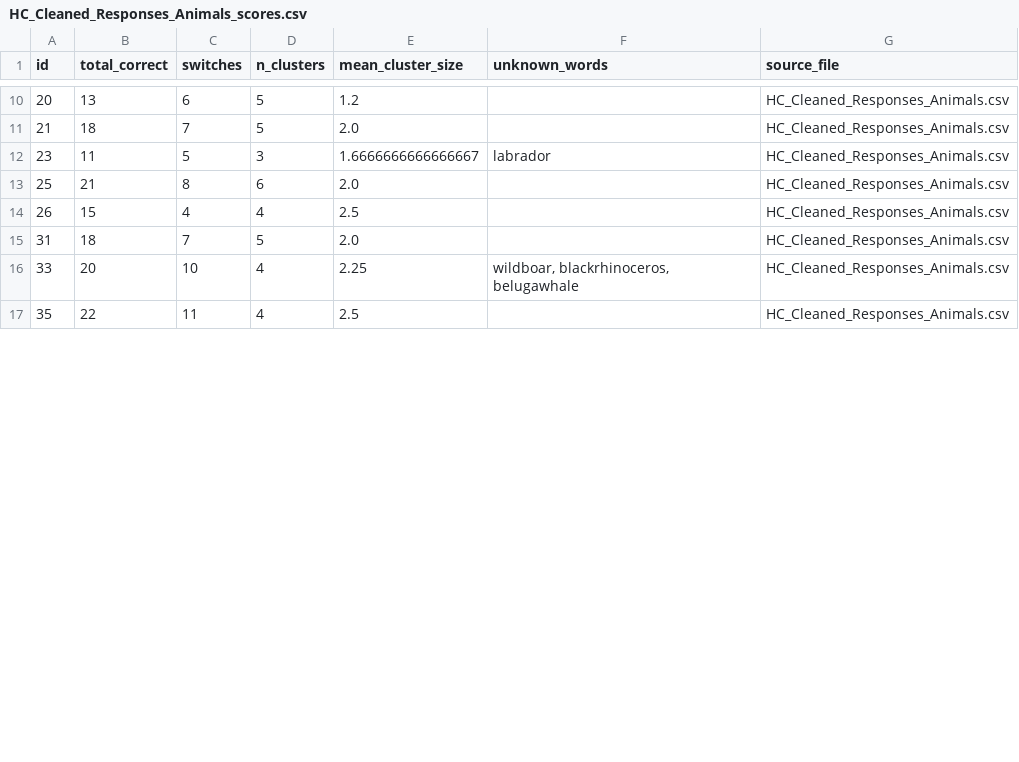
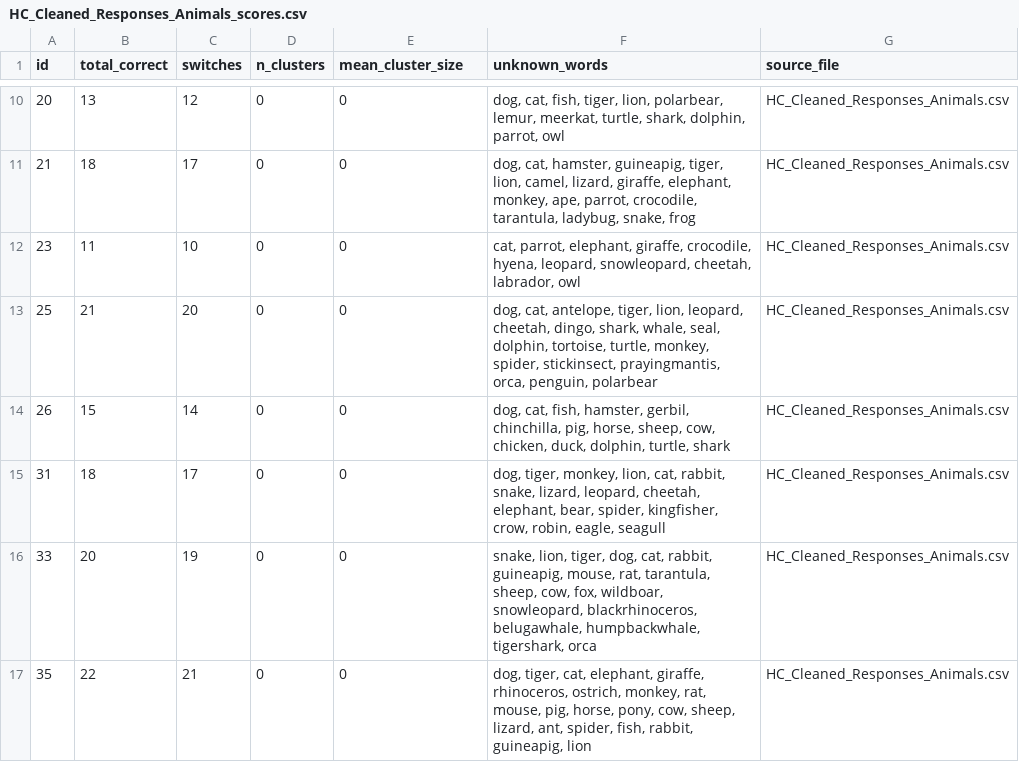
Before and after one commit to aishaftu/SemanticFluency, a CSV file: HC_Cleaned_Responses_Animals_scores.csv, drawn as a sheet; only a part is shown, gaps mark what is left out; the diff covers the shown part only.

```diff
--- a/HC_Cleaned_Responses_Animals_scores.csv
+++ b/HC_Cleaned_Responses_Animals_scores.csv
@@ -10,8 +10,8 @@ id,total_correct,switches,n_clusters,mean_cluster_size,unknown_words,source_file
-20,13,6,5,1.2,,HC_Cleaned_Responses_Animals.csv
-21,18,7,5,2.0,,HC_Cleaned_Responses_Animals.csv
-23,11,5,3,1.6666666666666667,labrador,HC_Cleaned_Responses_Animals.csv
-25,21,8,6,2.0,,HC_Cleaned_Responses_Animals.csv
-26,15,4,4,2.5,,HC_Cleaned_Responses_Animals.csv
-31,18,7,5,2.0,,HC_Cleaned_Responses_Animals.csv
-33,20,10,4,2.25,"wildboar, blackrhinoceros, belugawhale",HC_Cleaned_Responses_Animals.csv
-35,22,11,4,2.5,,HC_Cleaned_Responses_Animals.csv
+20,13,12,0,0,"dog, cat, fish, tiger, lion, polarbear, lemur, meerkat, turtle, shark, dolphin, parrot, owl",HC_Cleaned_Responses_Animals.csv
+21,18,17,0,0,"dog, cat, hamster, guineapig, tiger, lion, camel, lizard, giraffe, elephant, monkey, ape, parrot, crocodile, tarantula, ladybug, snake, frog",HC_Cleaned_Responses_Animals.csv
+23,11,10,0,0,"cat, parrot, elephant, giraffe, crocodile, hyena, leopard, snowleopard, cheetah, labrador, owl",HC_Cleaned_Responses_Animals.csv
+25,21,20,0,0,"dog, cat, antelope, tiger, lion, leopard, cheetah, dingo, shark, whale, seal, dolphin, tortoise, turtle, monkey, spider, stickinsect, prayingmantis, orca, penguin, polarbear",HC_Cleaned_Responses_Animals.csv
+26,15,14,0,0,"dog, cat, fish, hamster, gerbil, chinchilla, pig, horse, sheep, cow, chicken, duck, dolphin, turtle, shark",HC_Cleaned_Responses_Animals.csv
+31,18,17,0,0,"dog, tiger, monkey, lion, cat, rabbit, snake, lizard, leopard, cheetah, elephant, bear, spider, kingfisher, crow, robin, eagle, seagull",HC_Cleaned_Responses_Animals.csv
+33,20,19,0,0,"snake, lion, tiger, dog, cat, rabbit, guineapig, mouse, rat, tarantula, sheep, cow, fox, wildboar, snowleopard, blackrhinoceros, belugawhale, humpbackwhale, tigershark, orca",HC_Cleaned_Responses_Animals.csv
+35,22,21,0,0,"dog, tiger, cat, elephant, giraffe, rhinoceros, ostrich, monkey, rat, mouse, pig, horse, pony, cow, sheep, lizard, ant, spider, fish, rabbit, guineapig, lion",HC_Cleaned_Responses_Animals.csv
```
Also changed, not shown: 68 edited cells elsewhere in this file, HC_Cleaned_Responses_Food_scores.csv, SeLECTS_Cleaned_Responses_Animals_scores.csv, 2 other files.
